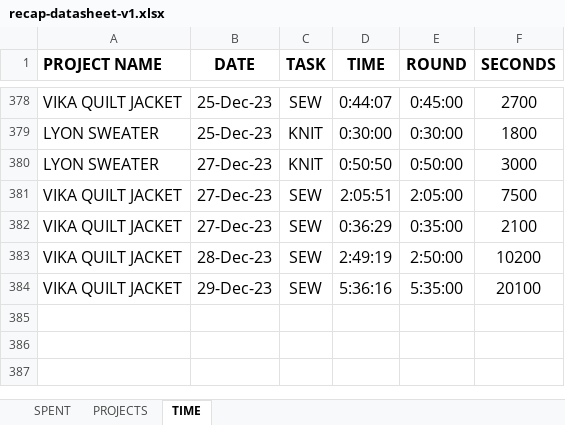
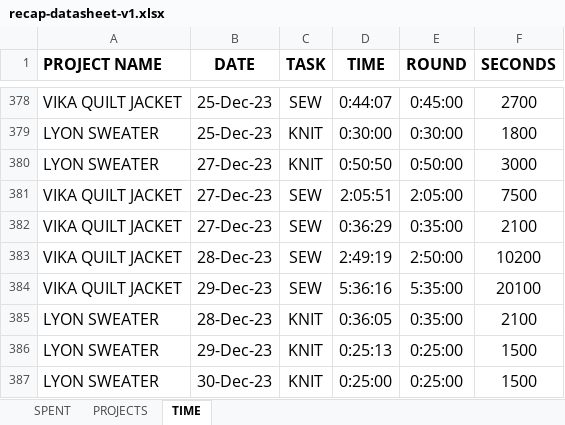
Before and after one commit to HandmadePhD/2023-RECAP, an Excel workbook: recap-datasheet-v1.xlsx, sheet TIME, drawn as a sheet; only a part is shown, gaps mark what is left out; values as stored, in another font and other column widths than the file's, no borders; charts and pictures not drawn; the diff names each change by its address in the sheet, - before the commit and + after, or states it on an @@ line.

```diff
--- a/recap-datasheet-v1.xlsx (sheet TIME)
+++ b/recap-datasheet-v1.xlsx (sheet TIME)
+row 385: LYON SWEATER | 28-Dec-23 | KNIT | 0:36:05 | 0:35:00 | 2100
+row 386: LYON SWEATER | 29-Dec-23 | KNIT | 0:25:13 | 0:25:00 | 1500
+row 387: LYON SWEATER | 30-Dec-23 | KNIT | 0:25:00 | 0:25:00 | 1500
```
Also changed, not shown: 1 other file.
